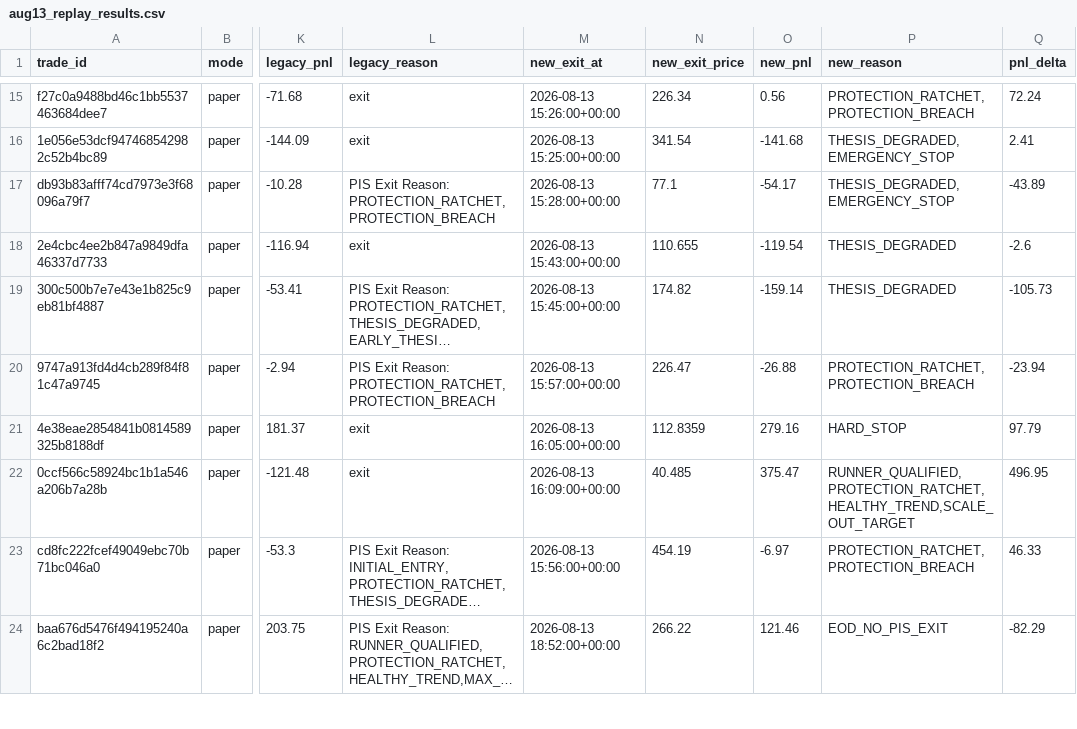
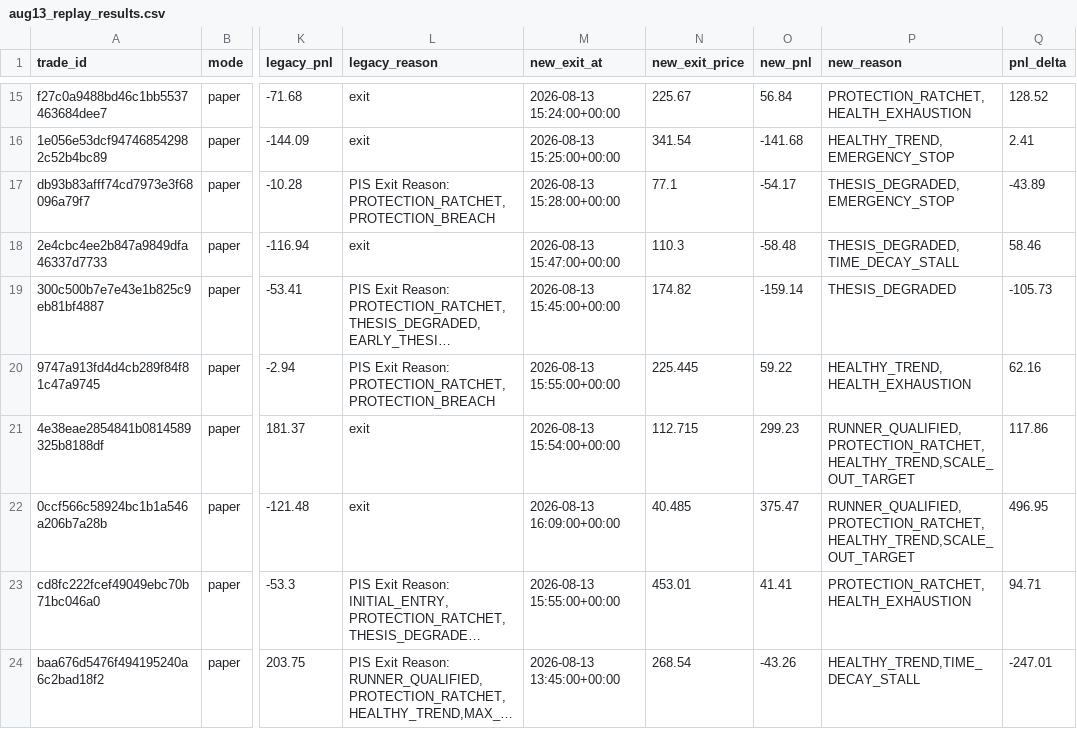
Before and after one commit to saikiranpeddineni/Alpha-Bot, a CSV file: scripts/aug13_replay_results.csv, drawn as a sheet; only a part is shown, gaps mark what is left out; long unchanged cells end in …; the diff covers the shown part only; the diff names each change by its address in the sheet, - before the commit and + after, or states it on an @@ line.

```diff
--- a/scripts/aug13_replay_results.csv
+++ b/scripts/aug13_replay_results.csv
-M15 (new_exit_at): 2026-08-13 15:26:00+00:00
+M15 (new_exit_at): 2026-08-13 15:24:00+00:00
-N15 (new_exit_price): 226.34
+N15 (new_exit_price): 225.67
-O15 (new_pnl): 0.56
+O15 (new_pnl): 56.84
-P15 (new_reason): PROTECTION_RATCHET,PROTECTION_BREACH
+P15 (new_reason): PROTECTION_RATCHET,HEALTH_EXHAUSTION
-Q15 (pnl_delta): 72.24
+Q15 (pnl_delta): 128.52
-P16 (new_reason): THESIS_DEGRADED,EMERGENCY_STOP
+P16 (new_reason): HEALTHY_TREND,EMERGENCY_STOP
-M18 (new_exit_at): 2026-08-13 15:43:00+00:00
+M18 (new_exit_at): 2026-08-13 15:47:00+00:00
-N18 (new_exit_price): 110.655
+N18 (new_exit_price): 110.3
-O18 (new_pnl): -119.54
+O18 (new_pnl): -58.48
-P18 (new_reason): THESIS_DEGRADED
+P18 (new_reason): THESIS_DEGRADED,TIME_DECAY_STALL
-Q18 (pnl_delta): -2.6
+Q18 (pnl_delta): 58.46
-M20 (new_exit_at): 2026-08-13 15:57:00+00:00
+M20 (new_exit_at): 2026-08-13 15:55:00+00:00
-N20 (new_exit_price): 226.47
+N20 (new_exit_price): 225.445
-O20 (new_pnl): -26.88
+O20 (new_pnl): 59.22
-P20 (new_reason): PROTECTION_RATCHET,PROTECTION_BREACH
+P20 (new_reason): HEALTHY_TREND,HEALTH_EXHAUSTION
-Q20 (pnl_delta): -23.94
+Q20 (pnl_delta): 62.16
-M21 (new_exit_at): 2026-08-13 16:05:00+00:00
+M21 (new_exit_at): 2026-08-13 15:54:00+00:00
-N21 (new_exit_price): 112.8359
+N21 (new_exit_price): 112.715
-O21 (new_pnl): 279.16
+O21 (new_pnl): 299.23
-P21 (new_reason): HARD_STOP
+P21 (new_reason): RUNNER_QUALIFIED,PROTECTION_RATCHET,HEALTHY_TREND,SCALE_OUT_TARGET
-Q21 (pnl_delta): 97.79
+Q21 (pnl_delta): 117.86
-M23 (new_exit_at): 2026-08-13 15:56:00+00:00
+M23 (new_exit_at): 2026-08-13 15:55:00+00:00
-N23 (new_exit_price): 454.19
+N23 (new_exit_price): 453.01
-O23 (new_pnl): -6.97
+O23 (new_pnl): 41.41
-P23 (new_reason): PROTECTION_RATCHET,PROTECTION_BREACH
+P23 (new_reason): PROTECTION_RATCHET,HEALTH_EXHAUSTION
-Q23 (pnl_delta): 46.33
+Q23 (pnl_delta): 94.71
-M24 (new_exit_at): 2026-08-13 18:52:00+00:00
+M24 (new_exit_at): 2026-08-13 13:45:00+00:00
-N24 (new_exit_price): 266.22
+N24 (new_exit_price): 268.54
-O24 (new_pnl): 121.46
+O24 (new_pnl): -43.26
-P24 (new_reason): EOD_NO_PIS_EXIT
+P24 (new_reason): HEALTHY_TREND,TIME_DECAY_STALL
-Q24 (pnl_delta): -82.29
+Q24 (pnl_delta): -247.01
```
Also changed, not shown: 133 edited cells elsewhere in this file, 2 other files.
